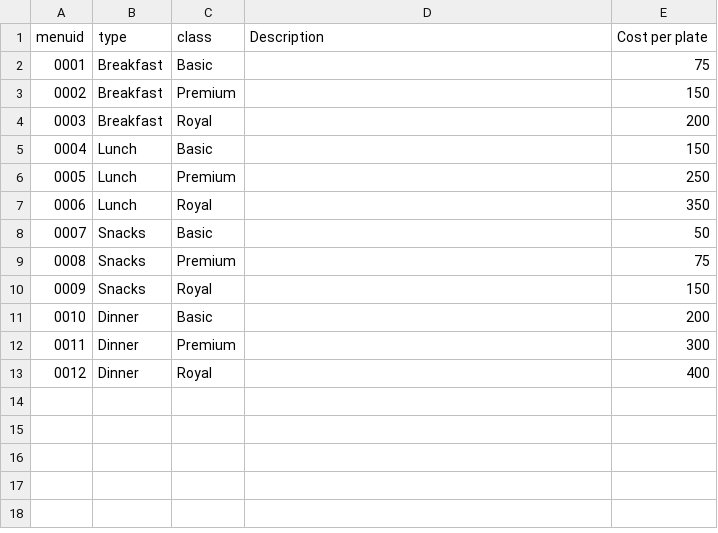
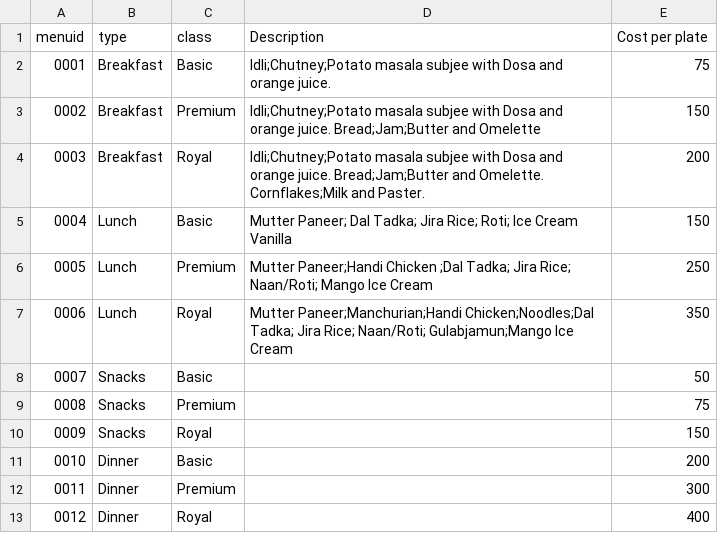
Before and after one commit to DivyankR16/The_Function_Junction, a CSV file: TheFunctionJunction/GUI/src/main/java/CSVLoaders/menue.csv, drawn as a sheet.

Commit message:
Added some customers and description to menues.

```diff
--- a/TheFunctionJunction/GUI/src/main/java/CSVLoaders/menue.csv
+++ b/TheFunctionJunction/GUI/src/main/java/CSVLoaders/menue.csv
@@ -1,8 +1,8 @@
 "menuid","type","class","Description","Cost per plate"
-0001,"Breakfast","Basic","",75
-0002,"Breakfast","Premium",,150
-0003,"Breakfast","Royal","",200
-0004,"Lunch","Basic","",150
-0005,"Lunch","Premium","",250
-0006,"Lunch","Royal","",350
+0001,"Breakfast","Basic","Idli;Chutney;Potato masala subjee with Dosa and orange juice.",75
+0002,"Breakfast","Premium","Idli;Chutney;Potato masala subjee with Dosa and orange juice. Bread;Jam;Butter and Omelette",150
+0003,"Breakfast","Royal","Idli;Chutney;Potato masala subjee with Dosa and orange juice. Bread;Jam;Butter and Omelette. Cornflakes;Milk and Paster.",200
+0004,"Lunch","Basic","Mutter Paneer; Dal Tadka; Jira Rice; Roti; Ice Cream Vanilla",150
+0005,"Lunch","Premium","Mutter Paneer;Handi Chicken ;Dal Tadka; Jira Rice; Naan/Roti; Mango Ice Cream",250
+0006,"Lunch","Royal","Mutter Paneer;Manchurian;Handi Chicken;Noodles;Dal Tadka; Jira Rice; Naan/Roti; Gulabjamun;Mango Ice Cream",350
 0007,"Snacks","Basic","",50
```
Also changed, not shown: TheFunctionJunction/GUI/src/main/java/CSVLoaders/customer.csv, TheFunctionJunction/GUI/src/main/java/CSVLoaders/venue.csv.
